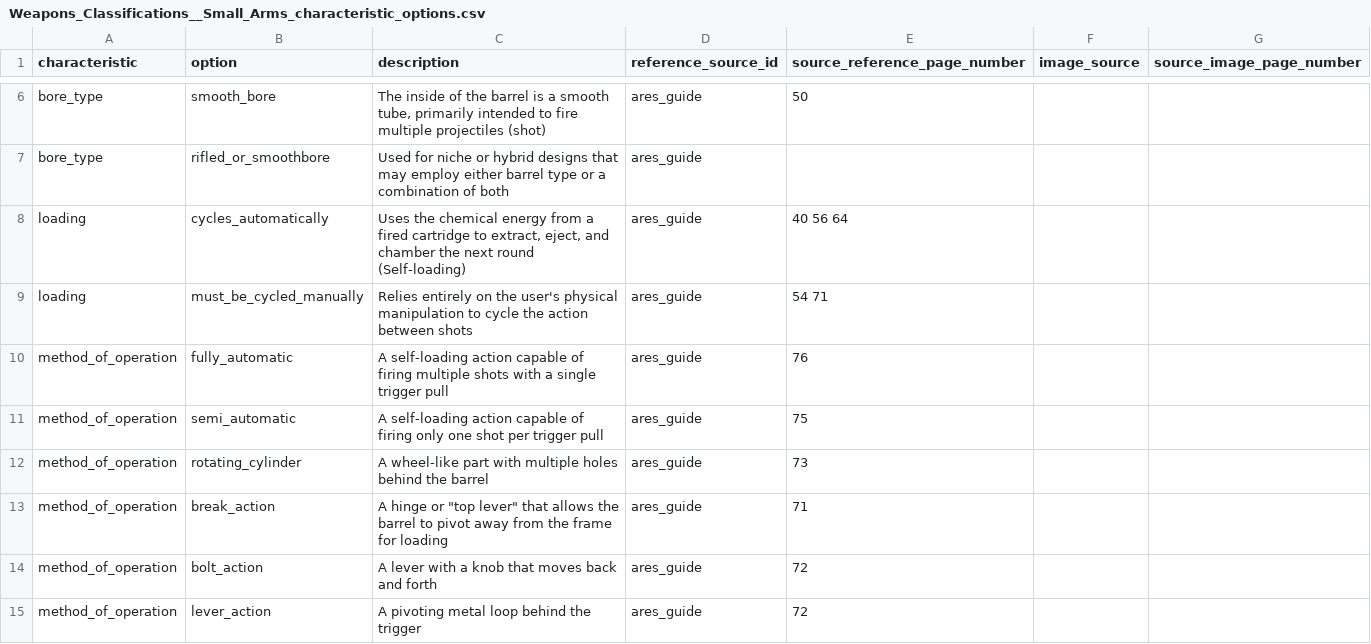
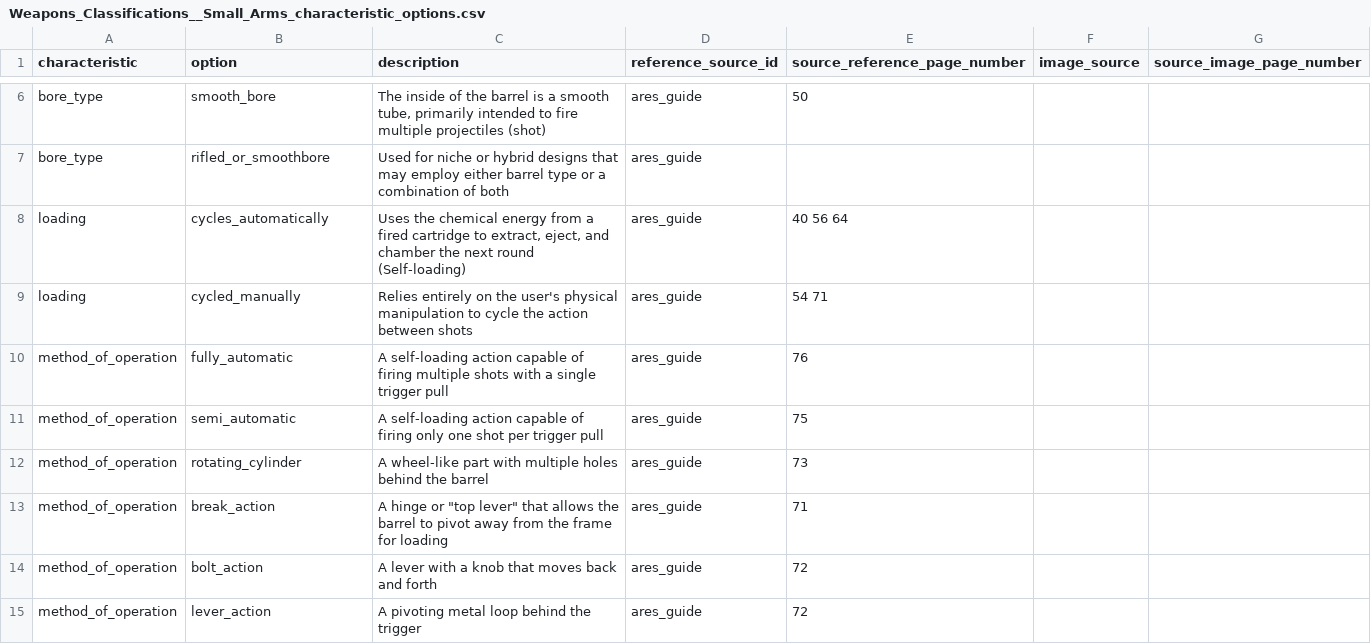
Before and after one commit to paigemoody/weapons_classification_resources.github.io, a CSV file: src/imports_new/Weapons_Classifications__Small_Arms_characteristic_options.csv, drawn as a sheet; only a part is shown, gaps mark what is left out.

```diff
--- a/src/imports_new/Weapons_Classifications__Small_Arms_characteristic_options.csv
+++ b/src/imports_new/Weapons_Classifications__Small_Arms_characteristic_options.csv
@@ -9,3 +9,3 @@ bore_type,rifled_or_smoothbore,Used for niche or hybrid designs that may employ
 loading,cycles_automatically,"Uses the chemical energy from a fired cartridge to extract, eject, and chamber the next round (Self-loading)",ares_guide,40 56 64,,
-loading,must_be_cycled_manually,Relies entirely on the user's physical manipulation to cycle the action between shots,ares_guide,54 71,,
+loading,cycled_manually,Relies entirely on the user's physical manipulation to cycle the action between shots,ares_guide,54 71,,
 method_of_operation,fully_automatic,A self-loading action capable of firing multiple shots with a single trigger pull,ares_guide,76,,
```
Also changed, not shown: 8 other files.
